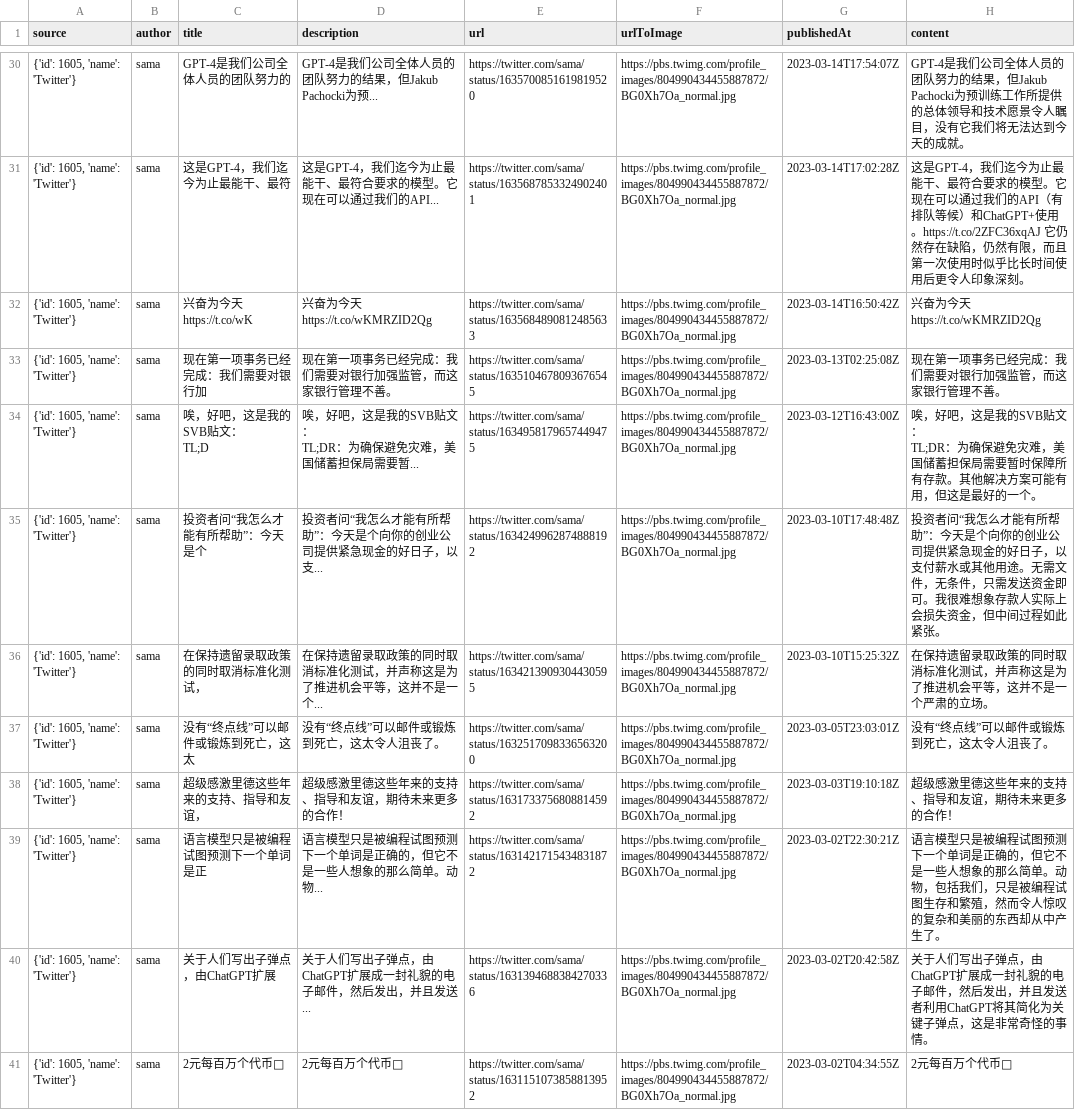
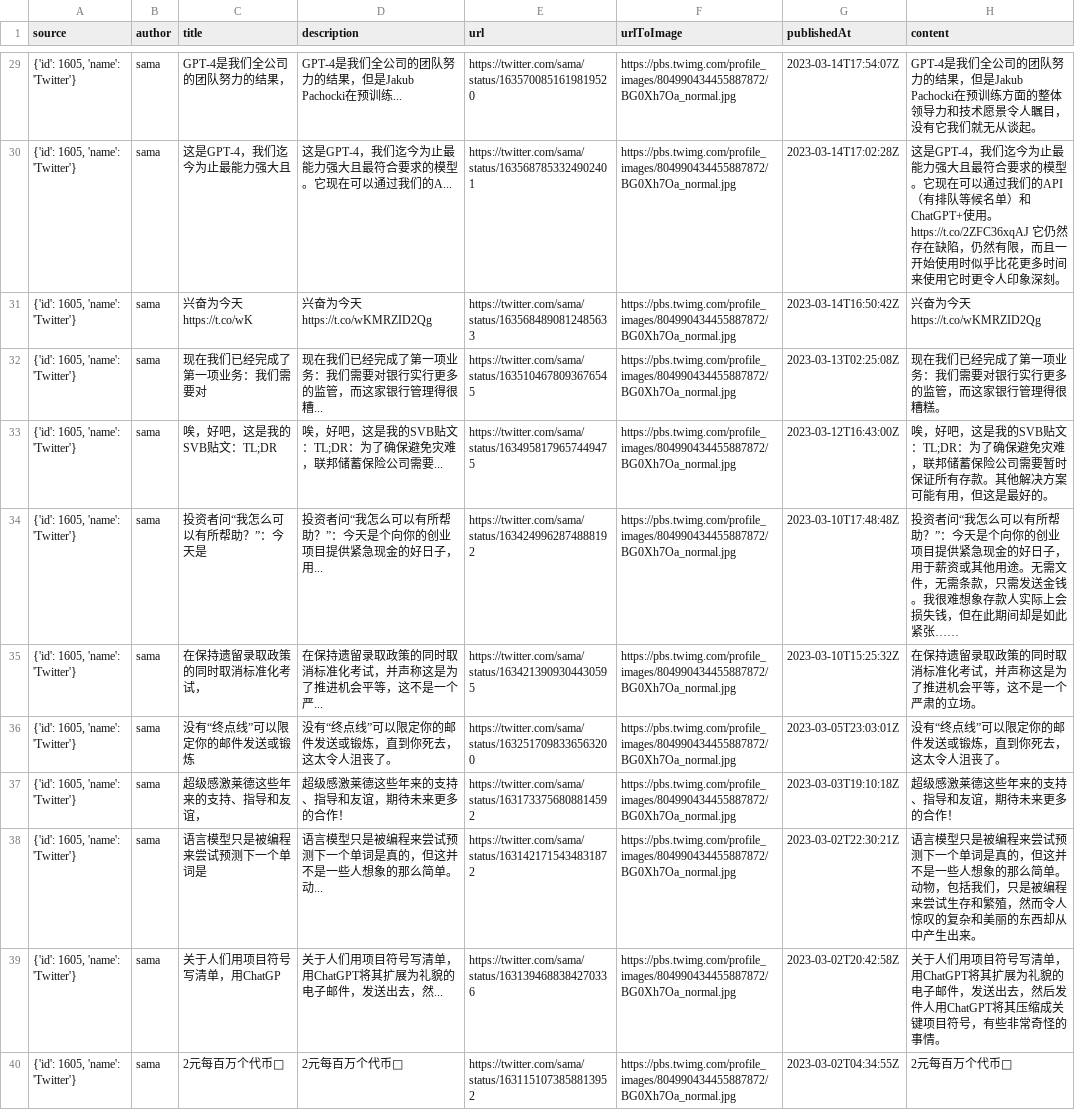
Before and after one commit to Guagua-ai/AITouTiao, a CSV file: ai_tweets_translated.csv, drawn as a sheet; only a part is shown, gaps mark what is left out; addresses are those after the commit; ↵ is a line break in a cell; the diff covers the shown part only; the diff names each change by its address in the sheet, - before the commit and + after, or states it on an @@ line.

```diff
--- a/ai_tweets_translated.csv
+++ b/ai_tweets_translated.csv
-C29 (title): GPT-4是我们公司全体人员的团队努力的
+C29 (title): GPT-4是我们全公司的团队努力的结果，
-D29 (description): GPT-4是我们公司全体人员的团队努力的结果，但Jakub Pachocki为预...
+D29 (description): GPT-4是我们全公司的团队努力的结果，但是Jakub Pachocki在预训练...
-H29 (content): GPT-4是我们公司全体人员的团队努力的结果，但Jakub Pachocki为预训练工作所提供的总体领导和技术愿景令人瞩目，没有它我们将无法达到今天的成就。
+H29 (content): GPT-4是我们全公司的团队努力的结果，但是Jakub Pachocki在预训练方面的整体领导力和技术愿景令人瞩目，没有它我们就无从谈起。
-C30 (title): 这是GPT-4，我们迄今为止最能干、最符
+C30 (title): 这是GPT-4，我们迄今为止最能力强大且
-D30 (description): 这是GPT-4，我们迄今为止最能干、最符合要求的模型。它现在可以通过我们的API...
+D30 (description): 这是GPT-4，我们迄今为止最能力强大且最符合要求的模型。它现在可以通过我们的A...
-H30 (content): …为止最能干、最符合要求的模型。它现在可以通过我们的API（有排队等候）和ChatGPT+使用。https://t.co/2ZFC36xqAJ 它仍然存在缺陷，仍然有限，而且第一次使用时似乎比长时间使用后更令人印…
+H30 (content): …为止最能力强大且最符合要求的模型。它现在可以通过我们的API（有排队等候名单）和ChatGPT+使用。https://t.co/2ZFC36xqAJ 它仍然存在缺陷，仍然有限，而且一开始使用时似乎比花更多时间来使用它时更令人印…
-C32 (title): 现在第一项事务已经完成：我们需要对银行加
+C32 (title): 现在我们已经完成了第一项业务：我们需要对
-D32 (description): 现在第一项事务已经完成：我们需要对银行加强监管，而这家银行管理不善。
+D32 (description): 现在我们已经完成了第一项业务：我们需要对银行实行更多的监管，而这家银行管理得很糟...
-H32 (content): 现在第一项事务已经完成：我们需要对银行加强监管，而这家银行管理不善。
+H32 (content): 现在我们已经完成了第一项业务：我们需要对银行实行更多的监管，而这家银行管理得很糟糕。
-C33 (title): 唉，好吧，这是我的SVB贴文： ↵ TL;D
+C33 (title): 唉，好吧，这是我的SVB贴文：TL;DR
-D33 (description): 唉，好吧，这是我的SVB贴文： ↵ TL;DR：为确保避免灾难，美国储蓄担保局需要暂...
+D33 (description): 唉，好吧，这是我的SVB贴文：TL;DR：为了确保避免灾难，联邦储蓄保险公司需要...
-H33 (content): …SVB贴文： ↵ TL;DR：为确保避免灾难，美国储蓄担保局需要暂时保障所有存款。其他解决方案可能有用，但这是最好的一个。
+H33 (content): …SVB贴文：TL;DR：为了确保避免灾难，联邦储蓄保险公司需要暂时保证所有存款。其他解决方案可能有用，但这是最好的。
-C34 (title): 投资者问“我怎么才能有所帮助”：今天是个
+C34 (title): 投资者问“我怎么可以有所帮助？”：今天是
-D34 (description): 投资者问“我怎么才能有所帮助”：今天是个向你的创业公司提供紧急现金的好日子，以支...
+D34 (description): 投资者问“我怎么可以有所帮助？”：今天是个向你的创业项目提供紧急现金的好日子，用...
-H34 (content): …“我怎么才能有所帮助”：今天是个向你的创业公司提供紧急现金的好日子，以支付薪水或其他用途。无需文件，无条件，只需发送资金即可。我很难想象存款人实际上会损失资金，但中间过程如此紧张。
+H34 (content): …“我怎么可以有所帮助？”：今天是个向你的创业项目提供紧急现金的好日子，用于薪资或其他用途。无需文件，无需条款，只需发送金钱。我很难想象存款人实际上会损失钱，但在此期间却是如此紧张……
-C35 (title): 在保持遗留录取政策的同时取消标准化测试，
+C35 (title): 在保持遗留录取政策的同时取消标准化考试，
-D35 (description): 在保持遗留录取政策的同时取消标准化测试，并声称这是为了推进机会平等，这并不是一个...
+D35 (description): 在保持遗留录取政策的同时取消标准化考试，并声称这是为了推进机会平等，这不是一个严...
-H35 (content): …消标准化测试，并声称这是为了推进机会平等，这并不是一个…
+H35 (content): …消标准化考试，并声称这是为了推进机会平等，这不是一个…
-C36 (title): 没有“终点线”可以邮件或锻炼到死亡，这太
+C36 (title): 没有“终点线”可以限定你的邮件发送或锻炼
-D36 (description): 没有“终点线”可以邮件或锻炼到死亡，这太令人沮丧了。
+D36 (description): 没有“终点线”可以限定你的邮件发送或锻炼，直到你死去，这太令人沮丧了。
-H36 (content): 没有“终点线”可以邮件或锻炼到死亡，这太令人沮丧了。
+H36 (content): 没有“终点线”可以限定你的邮件发送或锻炼，直到你死去，这太令人沮丧了。
-C37 (title): 超级感激里德这些年来的支持、指导和友谊，
+C37 (title): 超级感激莱德这些年来的支持、指导和友谊，
-D37 (description): 超级感激里德这些年来的支持、指导和友谊，期待未来更多的合作！
+D37 (description): 超级感激莱德这些年来的支持、指导和友谊，期待未来更多的合作！
-H37 (content): 超级感激里德这些年来的支持、指导和友谊，期待未来更多的合作！
+H37 (content): 超级感激莱德这些年来的支持、指导和友谊，期待未来更多的合作！
-C38 (title): 语言模型只是被编程试图预测下一个单词是正
+C38 (title): 语言模型只是被编程来尝试预测下一个单词是
-D38 (description): 语言模型只是被编程试图预测下一个单词是正确的，但它不是一些人想象的那么简单。动物...
+D38 (description): 语言模型只是被编程来尝试预测下一个单词是真的，但这并不是一些人想象的那么简单。动...
-H38 (content): …是被编程试图预测下一个单词是正确的，但它不是一些人想象的那么简单。动物，包括我们，只是被编程试图生存和繁殖，然而令人惊叹的复杂和美丽的东西却从中产生了。
+H38 (content): …是被编程来尝试预测下一个单词是真的，但这并不是一些人想象的那么简单。动物，包括我们，只是被编程来尝试生存和繁殖，然而令人惊叹的复杂和美丽的东西却从中产生出来。
-C39 (title): 关于人们写出子弹点，由ChatGPT扩展
+C39 (title): 关于人们用项目符号写清单，用ChatGP
-D39 (description): 关于人们写出子弹点，由ChatGPT扩展成一封礼貌的电子邮件，然后发出，并且发送...
+D39 (description): 关于人们用项目符号写清单，用ChatGPT将其扩展为礼貌的电子邮件，发送出去，然...
-H39 (content): 关于人们写出子弹点，由ChatGPT扩展成一封礼貌的电子邮件，然后发出，并且发送者利用ChatGPT将其简化为关键子弹点，这是非常奇怪…
+H39 (content): 关于人们用项目符号写清单，用ChatGPT将其扩展为礼貌的电子邮件，发送出去，然后发件人用ChatGPT将其压缩成关键项目符号，有些非常奇怪…
```
Also changed, not shown: 3 added rows, 4 removed rows and 104 edited cells elsewhere in this file.
